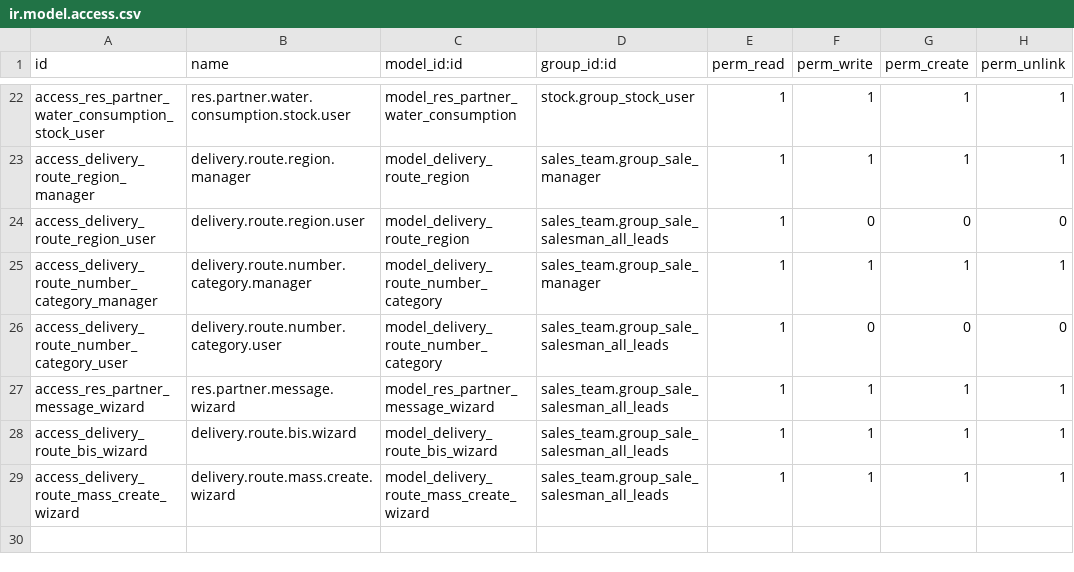
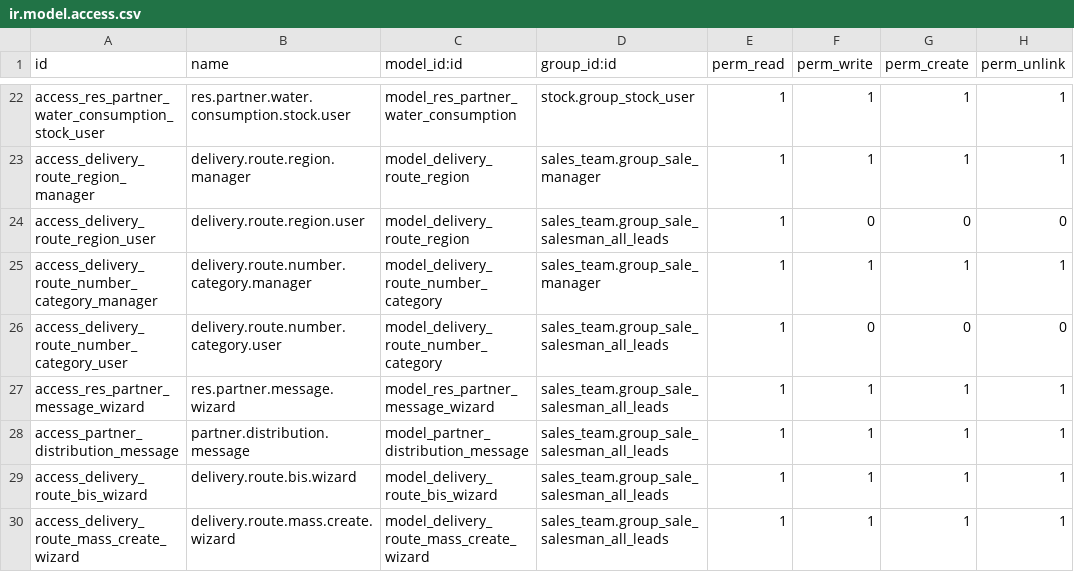
Before and after one commit to eynes/ivess, a CSV file: logistic_custom_ivess/security/ir.model.access.csv, drawn as a sheet; only a part is shown, gaps mark what is left out.

```diff
--- a/logistic_custom_ivess/security/ir.model.access.csv
+++ b/logistic_custom_ivess/security/ir.model.access.csv
@@ -27,2 +27,3 @@ access_delivery_route_number_category_user,delivery.route.number.category.user,m
 access_res_partner_message_wizard,res.partner.message.wizard,model_res_partner_message_wizard,sales_team.group_sale_salesman_all_leads,1,1,1,1
+access_partner_distribution_message,partner.distribution.message,model_partner_distribution_message,sales_team.group_sale_salesman_all_leads,1,1,1,1
 access_delivery_route_bis_wizard,delivery.route.bis.wizard,model_delivery_route_bis_wizard,sales_team.group_sale_salesman_all_leads,1,1,1,1
```
Also changed, not shown: 4 other files.
